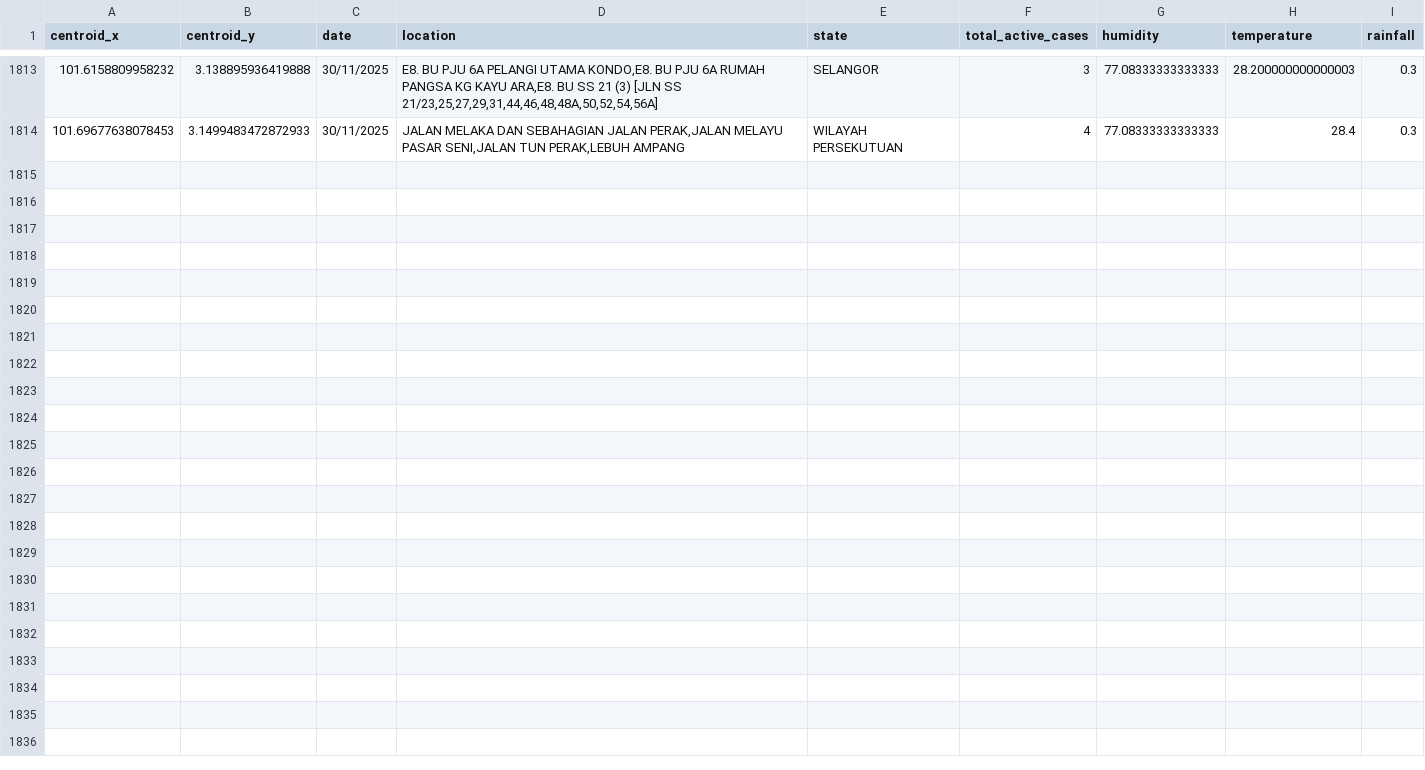
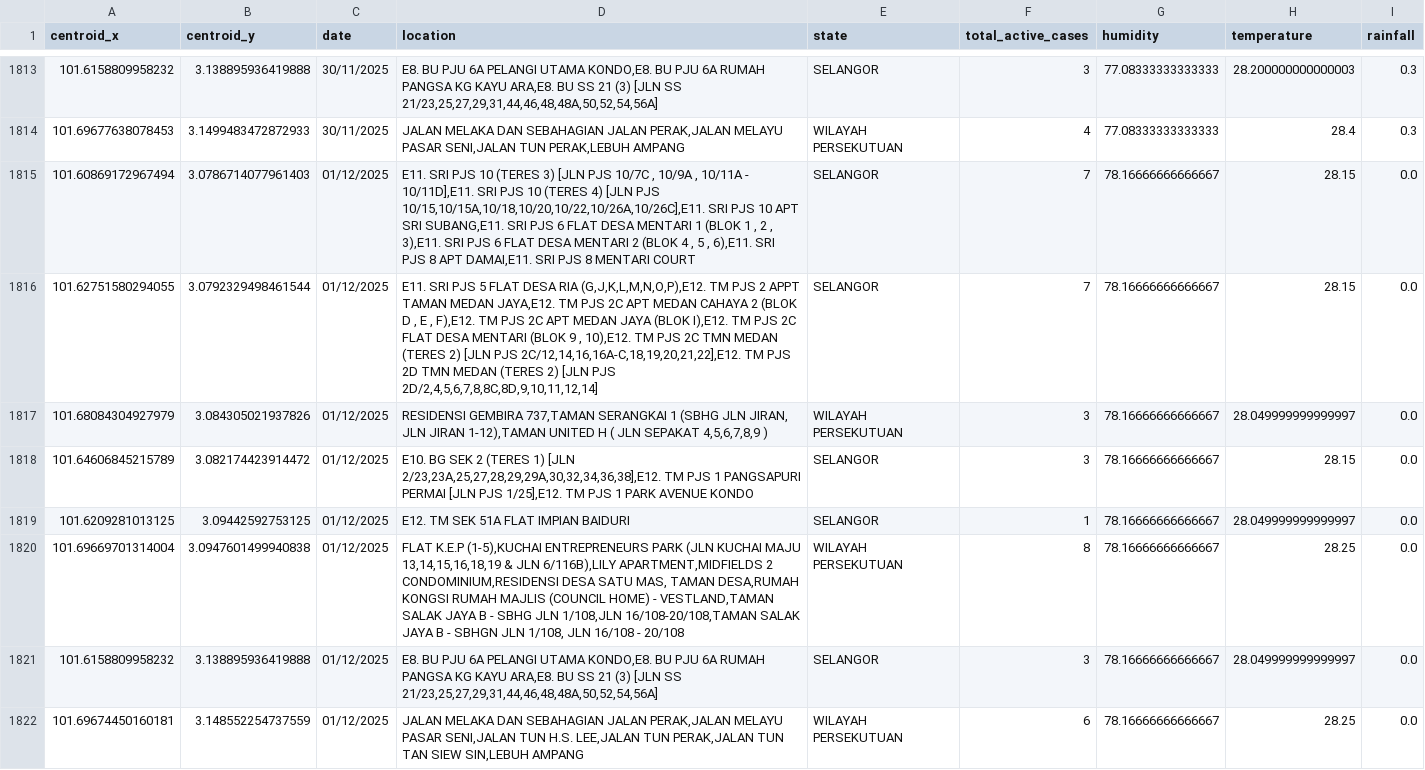
Before and after one commit to adamarbain/DailyScrapDengueData, a CSV file: active_dengue.csv, drawn as a sheet; only a part is shown, gaps mark what is left out; the diff names each change by its address in the sheet, - before the commit and + after, or states it on an @@ line.

```diff
--- a/active_dengue.csv
+++ b/active_dengue.csv
+row 1815: 101.60869172967494 | 3.0786714077961403 | 01/12/2025 | E11. SRI PJS 10 (TERES 3) [JLN PJS 10/7C , 10/9A , 10/11A - 10/11D],E11. SRI PJS 10 (TERES 4) [JLN PJS 10/15,10/15A,10/18,10/20,10/22,10/26A,10/26C],E11. SRI PJS 10 APT SRI SUBANG,E11. SRI PJS 6 FLAT DESA MENTARI 1 (BLOK 1 , 2 , 3),E11. SRI PJS 6 FLAT DESA MENTARI 2 (BLOK 4 , 5 , 6),E11. SRI PJS 8 APT DAMAI,E11. SRI PJS 8 MENTARI COURT | SELANGOR | 7 | 78.16666666666667 | 28.15 | 0.0
+row 1816: 101.62751580294055 | 3.0792329498461544 | 01/12/2025 | E11. SRI PJS 5 FLAT DESA RIA (G,J,K,L,M,N,O,P),E12. TM PJS 2 APPT TAMAN MEDAN JAYA,E12. TM PJS 2C APT MEDAN CAHAYA 2 (BLOK D , E , F),E12. TM PJS 2C APT MEDAN JAYA (BLOK I),E12. TM PJS 2C FLAT DESA MENTARI (BLOK 9 , 10),E12. TM PJS 2C TMN MEDAN (TERES 2) [JLN PJS 2C/12,14,16,16A-C,18,19,20,21,22],E12. TM PJS 2D TMN MEDAN (TERES 2) [JLN PJS 2D/2,4,5,6,7,8,8C,8D,9,10,11,12,14] | SELANGOR | 7 | 78.16666666666667 | 28.15 | 0.0
+row 1817: 101.68084304927979 | 3.084305021937826 | 01/12/2025 | RESIDENSI GEMBIRA 737,TAMAN SERANGKAI 1 (SBHG JLN JIRAN, JLN JIRAN 1-12),TAMAN UNITED H ( JLN SEPAKAT 4,5,6,7,8,9 ) | WILAYAH PERSEKUTUAN | 3 | 78.16666666666667 | 28.049999999999997 | 0.0
+row 1818: 101.64606845215789 | 3.082174423914472 | 01/12/2025 | E10. BG SEK 2 (TERES 1) [JLN 2/23,23A,25,27,28,29,29A,30,32,34,36,38],E12. TM PJS 1 PANGSAPURI PERMAI [JLN PJS 1/25],E12. TM PJS 1 PARK AVENUE KONDO | SELANGOR | 3 | 78.16666666666667 | 28.15 | 0.0
+row 1819: 101.6209281013125 | 3.09442592753125 | 01/12/2025 | E12. TM SEK 51A FLAT IMPIAN BAIDURI | SELANGOR | 1 | 78.16666666666667 | 28.049999999999997 | 0.0
+row 1820: 101.69669701314004 | 3.0947601499940838 | 01/12/2025 | FLAT K.E.P (1-5),KUCHAI ENTREPRENEURS PARK (JLN KUCHAI MAJU 13,14,15,16,18,19 & JLN 6/116B),LILY APARTMENT,MIDFIELDS 2 CONDOMINIUM,RESIDENSI DESA SATU MAS, TAMAN DESA,RUMAH KONGSI RUMAH MAJLIS (COUNCIL HOME) - VESTLAND,TAMAN SALAK JAYA B - SBHG JLN 1/108,JLN 16/108-20/108,TAMAN SALAK JAYA B - SBHGN JLN 1/108, JLN 16/108 - 20/108 | WILAYAH PERSEKUTUAN | 8 | 78.16666666666667 | 28.25 | 0.0
+row 1821: 101.6158809958232 | 3.138895936419888 | 01/12/2025 | E8. BU PJU 6A PELANGI UTAMA KONDO,E8. BU PJU 6A RUMAH PANGSA KG KAYU ARA,E8. BU SS 21 (3) [JLN SS 21/23,25,27,29,31,44,46,48,48A,50,52,54,56A] | SELANGOR | 3 | 78.16666666666667 | 28.049999999999997 | 0.0
+row 1822: 101.69674450160181 | 3.148552254737559 | 01/12/2025 | JALAN MELAKA DAN SEBAHAGIAN JALAN PERAK,JALAN MELAYU PASAR SENI,JALAN TUN H.S. LEE,JALAN TUN PERAK,JALAN TUN TAN SIEW SIN,LEBUH AMPANG | WILAYAH PERSEKUTUAN | 6 | 78.16666666666667 | 28.25 | 0.0
```
Also changed, not shown: dengue_hotspot.csv, 6 other files.
